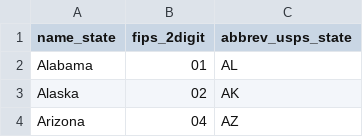
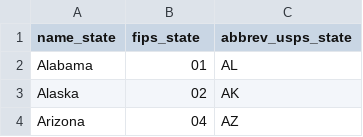
Before and after one commit to michaeldgarber/lookups-county-state, a CSV file: us-state-fips.csv, drawn as a sheet; only a part is shown.

Commit message:
rename 2-digit state variable

```diff
--- a/us-state-fips.csv
+++ b/us-state-fips.csv
@@ -1,2 +1,2 @@
-name_state, fips_2digit, abbrev_usps_state
+name_state, fips_state, abbrev_usps_state
 Alabama, 01, AL
```
